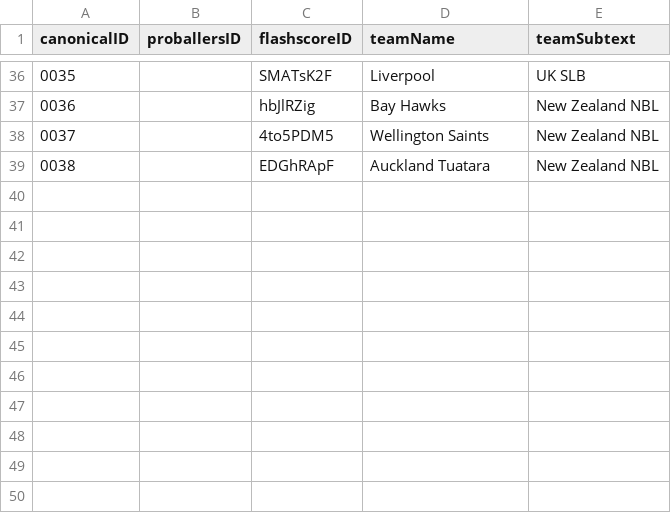
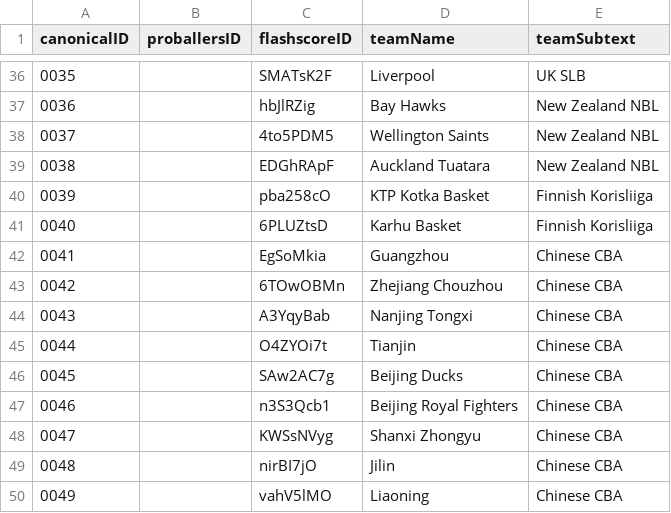
Before and after one commit to saylordts/Player-Monitor, a CSV file: _Data/teams.csv, drawn as a sheet; only a part is shown, gaps mark what is left out; the diff names each change by its address in the sheet, - before the commit and + after, or states it on an @@ line.

Commit message:
Restructure Teams_Updater and update teams

```diff
--- a/_Data/teams.csv
+++ b/_Data/teams.csv
+row 40: 0039 |  | pba258cO | KTP Kotka Basket | Finnish Korisliiga
+row 41: 0040 |  | 6PLUZtsD | Karhu Basket | Finnish Korisliiga
+row 42: 0041 |  | EgSoMkia | Guangzhou | Chinese CBA
+row 43: 0042 |  | 6TOwOBMn | Zhejiang Chouzhou | Chinese CBA
+row 44: 0043 |  | A3YqyBab | Nanjing Tongxi | Chinese CBA
+row 45: 0044 |  | O4ZYOi7t | Tianjin | Chinese CBA
+row 46: 0045 |  | SAw2AC7g | Beijing Ducks | Chinese CBA
+row 47: 0046 |  | n3S3Qcb1 | Beijing Royal Fighters | Chinese CBA
+row 48: 0047 |  | KWSsNVyg | Shanxi Zhongyu | Chinese CBA
+row 49: 0048 |  | nirBI7jO | Jilin | Chinese CBA
+row 50: 0049 |  | vahV5lMO | Liaoning | Chinese CBA
```
Also changed, not shown: 9 other files.
